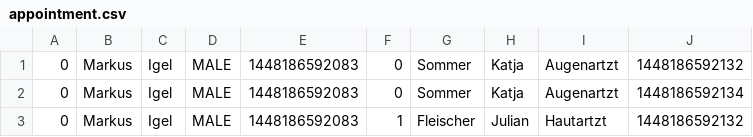
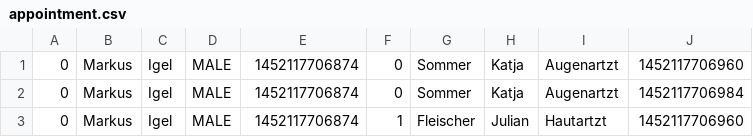
Before and after one commit to irkus/clinic, a CSV file: src/main/resources/appointment.csv, drawn as a sheet.

```diff
--- a/src/main/resources/appointment.csv
+++ b/src/main/resources/appointment.csv
@@ -1,3 +1,3 @@
-0,Markus,Igel,MALE,1448186592083,0,Sommer,Katja,Augenartzt,1448186592132
-0,Markus,Igel,MALE,1448186592083,0,Sommer,Katja,Augenartzt,1448186592134
-0,Markus,Igel,MALE,1448186592083,1,Fleischer,Julian,Hautartzt,1448186592132
+0,Markus,Igel,MALE,1452117706874,0,Sommer,Katja,Augenartzt,1452117706960
+0,Markus,Igel,MALE,1452117706874,0,Sommer,Katja,Augenartzt,1452117706984
+0,Markus,Igel,MALE,1452117706874,1,Fleischer,Julian,Hautartzt,1452117706960
```
Also changed, not shown: 19 other files.
